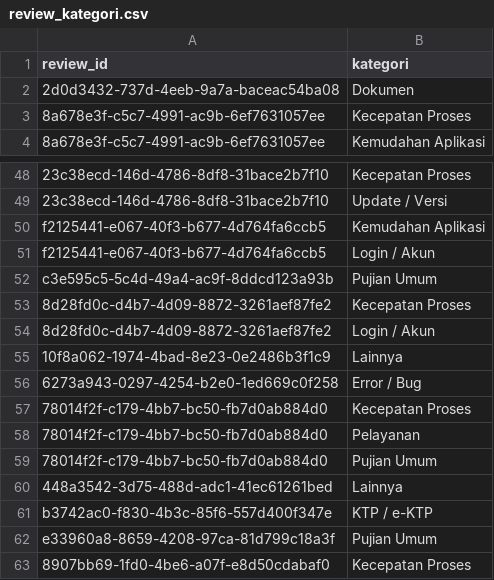
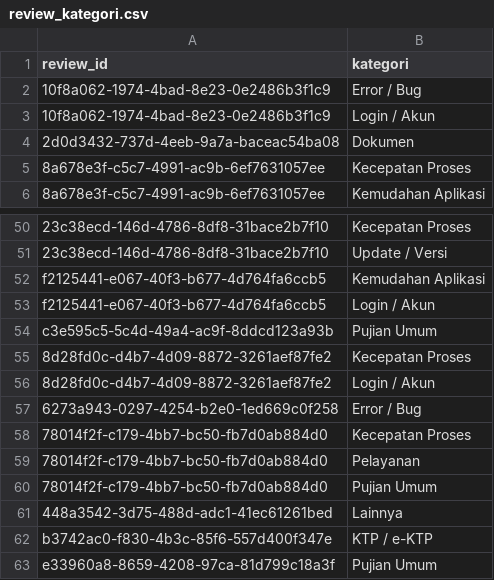
Before and after one commit to andrewyasin/dashboard-disdukcapil-berau, a CSV file: docs/review_kategori.csv, drawn as a sheet; only a part is shown, gaps mark what is left out; the shorter side is filled out with more unchanged rows; removed rows and columns are numbered as before the commit, all else as after; the diff names each change by its address in the sheet, - before the commit and + after, or states it on an @@ line.

```diff
--- a/docs/review_kategori.csv
+++ b/docs/review_kategori.csv
+row 2: 10f8a062-1974-4bad-8e23-0e2486b3f1c9 | Error / Bug
+row 3: 10f8a062-1974-4bad-8e23-0e2486b3f1c9 | Login / Akun
-row 55: 10f8a062-1974-4bad-8e23-0e2486b3f1c9 | Lainnya
```
Also changed, not shown: docs/kategori_lengkap.csv, docs/reviews.csv, 1 other file.
